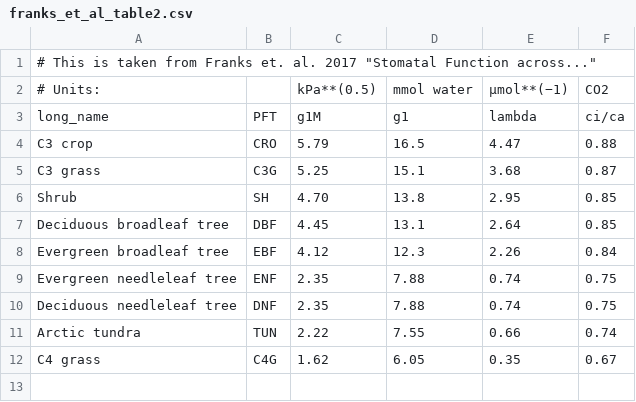
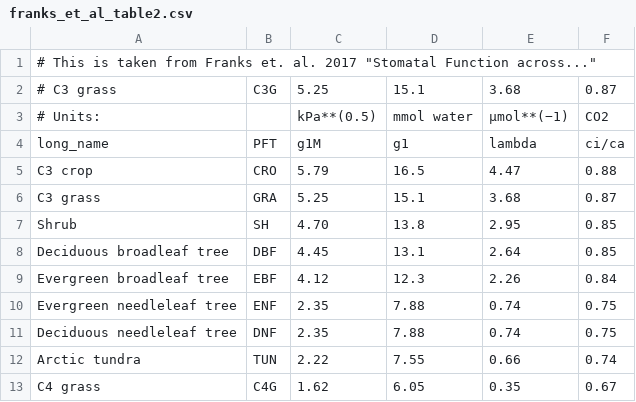
Before and after one commit to massma/climate_et, a CSV file: dat/franks_et_al_table2.csv, drawn as a sheet.

```diff
--- a/dat/franks_et_al_table2.csv
+++ b/dat/franks_et_al_table2.csv
@@ -1,2 +1,3 @@
 # This is taken from Franks et. al. 2017 "Stomatal Function across..."
+# C3 grass,C3G,5.25,15.1,3.68,0.87
 # Units: ,  , kPa**(0.5),mmol water,μmol**(−1), CO2,
@@ -4,3 +5,3 @@ long_name,PFT,g1M,g1,lambda,ci/ca
 C3 crop,CRO,5.79,16.5,4.47,0.88
-C3 grass,C3G,5.25,15.1,3.68,0.87
+C3 grass,GRA,5.25,15.1,3.68,0.87
 Shrub,SH,4.70,13.8,2.95,0.85
```
Also changed, not shown: 7 other files.
